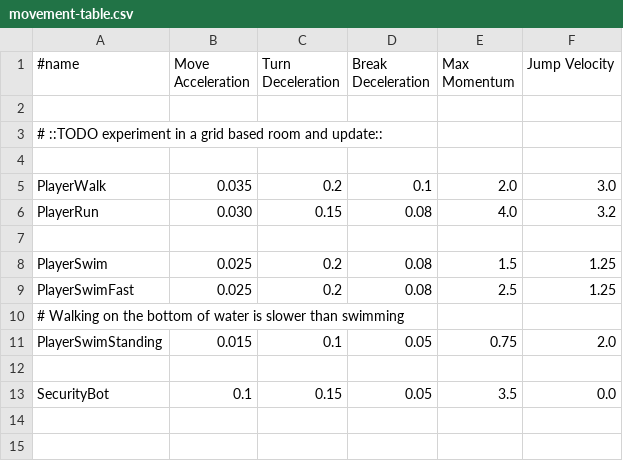
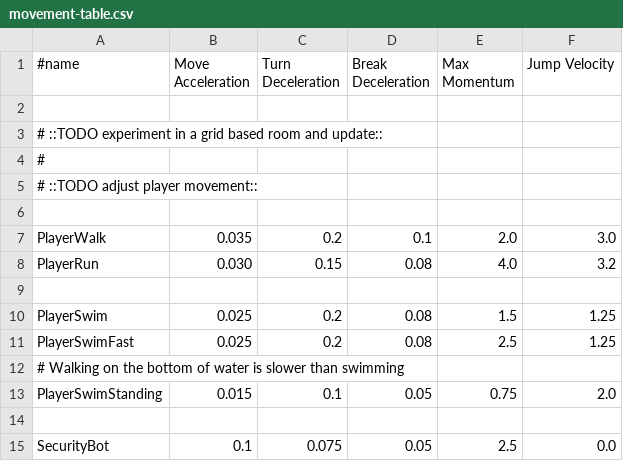
Before and after one commit to undisbeliever/untech-engine, a CSV file: game/resources/movement-table.csv, drawn as a sheet.

Commit message:
Slow down the security bot
It was moving way too fast

```diff
--- a/game/resources/movement-table.csv
+++ b/game/resources/movement-table.csv
@@ -3,2 +3,4 @@
 # ::TODO experiment in a grid based room and update::
+#
+# ::TODO adjust player movement::
 
@@ -12,2 +14,2 @@ PlayerSwimStanding, 0.015,   0.1,    0.05,   0.75,   2.0
 
-SecurityBot,        0.1,     0.15,   0.05,   3.5,    0.0
+SecurityBot,        0.1,     0.075,  0.05,   2.5,    0.0
```
